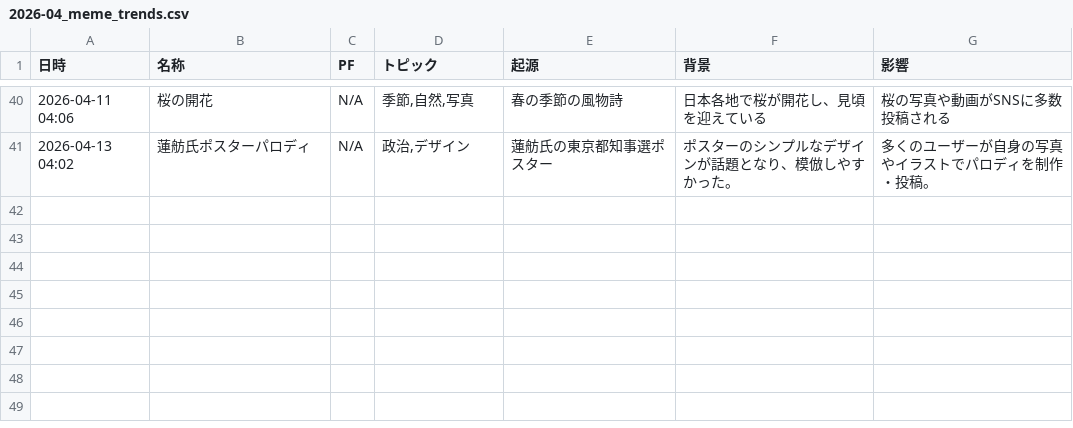
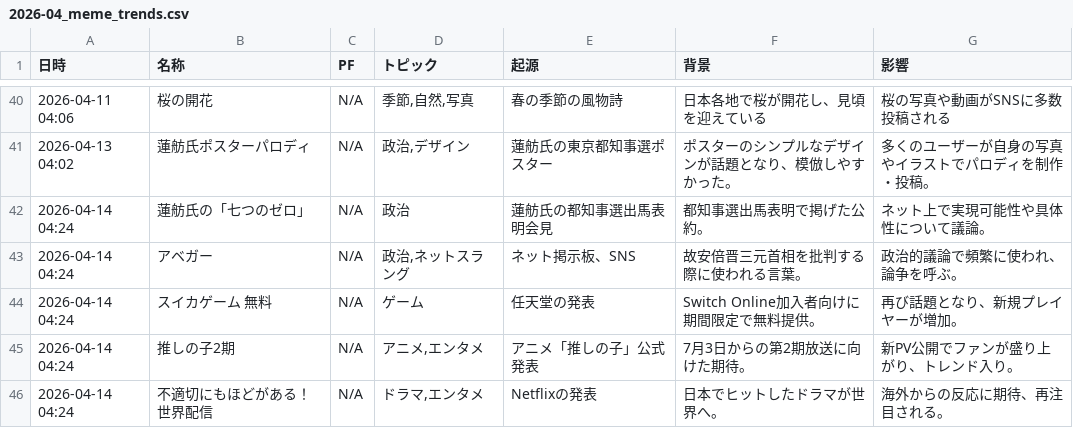
Before and after one commit to Hamaaan/sns-meme-reporting-jp, a CSV file: data/2026/2026-04_meme_trends.csv, drawn as a sheet; only a part is shown, gaps mark what is left out; the diff names each change by its address in the sheet, - before the commit and + after, or states it on an @@ line.

```diff
--- a/data/2026/2026-04_meme_trends.csv
+++ b/data/2026/2026-04_meme_trends.csv
+row 42: 2026-04-14 04:24 | 蓮舫氏の「七つのゼロ」 | N/A | 政治 | 蓮舫氏の都知事選出馬表明会見 | 都知事選出馬表明で掲げた公約。 | ネット上で実現可能性や具体性について議論。
+row 43: 2026-04-14 04:24 | アベガー | N/A | 政治,ネットスラング | ネット掲示板、SNS | 故安倍晋三元首相を批判する際に使われる言葉。 | 政治的議論で頻繁に使われ、論争を呼ぶ。
+row 44: 2026-04-14 04:24 | スイカゲーム 無料 | N/A | ゲーム | 任天堂の発表 | Switch Online加入者向けに期間限定で無料提供。 | 再び話題となり、新規プレイヤーが増加。
+row 45: 2026-04-14 04:24 | 推しの子2期 | N/A | アニメ,エンタメ | アニメ「推しの子」公式発表 | 7月3日からの第2期放送に向けた期待。 | 新PV公開でファンが盛り上がり、トレンド入り。
+row 46: 2026-04-14 04:24 | 不適切にもほどがある！世界配信 | N/A | ドラマ,エンタメ | Netflixの発表 | 日本でヒットしたドラマが世界へ。 | 海外からの反応に期待、再注目される。
```
Also changed, not shown: 1 other file.
